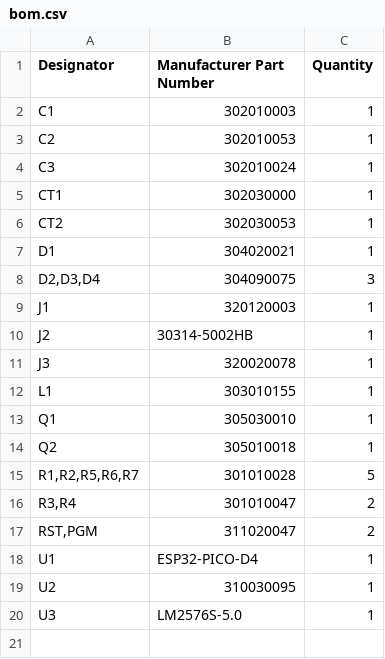
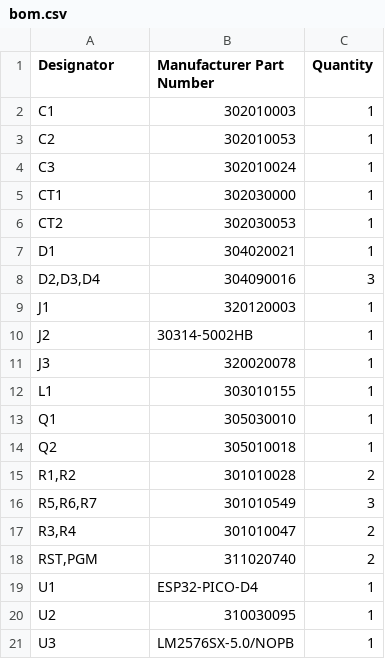
Before and after one commit to ndoo/esp32-hanover-flipdot-firmware, a CSV file: pcb/bom.csv, drawn as a sheet.

Commit message:
PCB: Layout improvements and parts substitutions
Board:
* Increase ground plane stitching especially for heatsinking of regulators and ESP32
* Add pour and stitching on +3V3 LDO regulator for heatsinking
* Increase voltage trace sizes to conduct heat away from power components/decrease voltage droop

Schematic:
* Disconnect dot board pin 14 from 18V, it seems to cause erratic behavior on dot boards. Not sure what the function of this 18V supply pin is, but boards work fine with this line snipped off
* Add dot board pin 13 to existing COIL_PULSE net on pin 14, as they are internally shorted on the dot boards - this should double the current capacity/halve the voltage droop on the cable to the first dot board
* Parts swapped with latest Eagle online libraries where applicable

Schematic/BoM:
* D2, D3, D4: Swap from blue LEDs to white LEDs
* R5, R6, R7: Swap from 100R to 150R (LED current limiting resistors)
* RST, PGM: Swap to substitute part with same dimensions on Seeed OPL as original part no longer available
* U3: Swap BoM MPN to LM2576SX-5.0/NOPB as it has ready pricing on Seeed Fusion PCBA

Library:
* Add custom library for Seeed 5.5/2.1 DC jack without polarity silkscreen, use it on board

Misc:
* Generate latest Gerbers for Seeed Fusion PCB 2 layer
* Update board image

```diff
--- a/pcb/bom.csv
+++ b/pcb/bom.csv
@@ -7,3 +7,3 @@ CT2,302030053,1
 D1,304020021,1
-"D2,D3,D4",304090075,3
+"D2,D3,D4",304090016,3
 J1,320120003,1
@@ -14,7 +14,8 @@ Q1,305030010,1
 Q2,305010018,1
-"R1,R2,R5,R6,R7",301010028,5
+"R1,R2",301010028,2
+"R5,R6,R7",301010549,3
 "R3,R4",301010047,2
-"RST,PGM",311020047,2
+"RST,PGM",311020740,2
 U1,ESP32-PICO-D4,1
 U2,310030095,1
-U3,LM2576S-5.0,1
+U3,LM2576SX-5.0/NOPB,1
```
Also changed, not shown: 6 other files.
